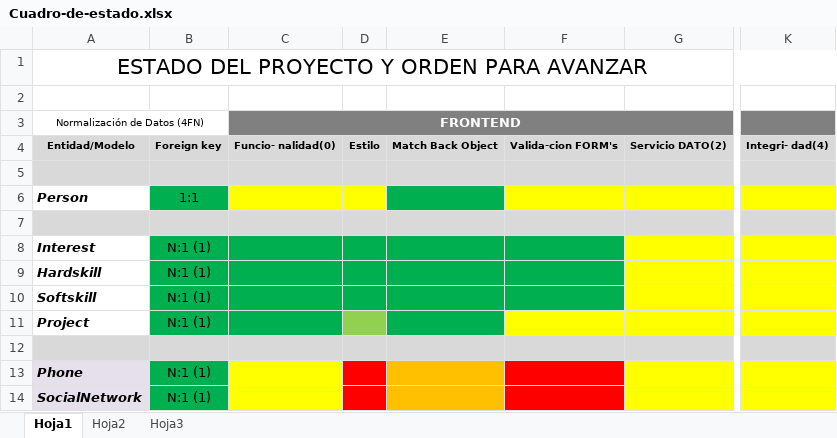
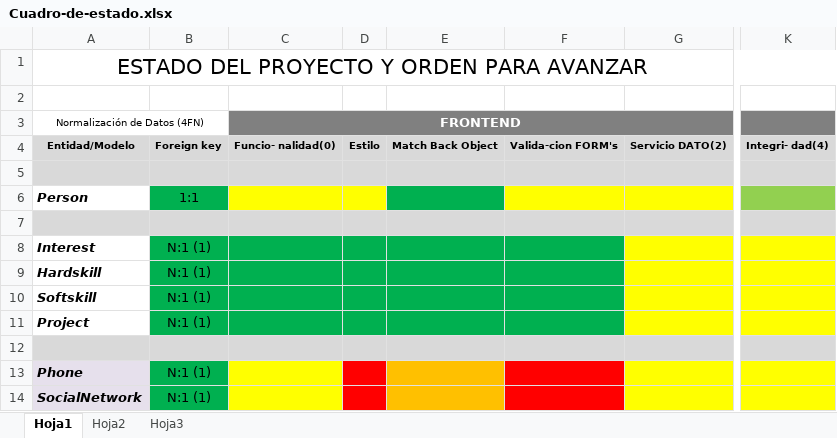
Before and after one commit to waldrom68/PortFolio, an Excel workbook: Cuadro-de-estado.xlsx, sheet Hoja1, drawn as a sheet; only a part is shown, gaps mark what is left out; values as stored, in another font and other column widths than the file's, no borders; the diff names each change by its address in the sheet, - before the commit and + after, or states it on an @@ line.

```diff
--- a/Cuadro-de-estado.xlsx (sheet Hoja1)
+++ b/Cuadro-de-estado.xlsx (sheet Hoja1)
-K6 fill: #FFFF00
+K6 fill: #92D050
-D11 fill: #92D050
+D11 fill: #00B050
-F11 fill: #FFFF00
+F11 fill: #00B050
```
Also changed, not shown: 20 other files.
